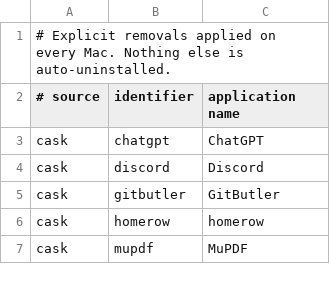
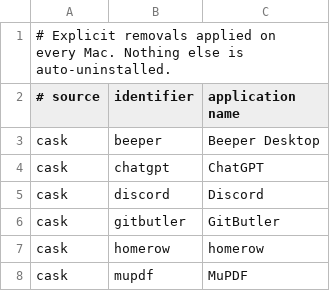
Before and after one commit to faustozamparelli/Dotfiles, a TSV file: .config/mac-setup/retired-apps.tsv, drawn as a sheet; only a part is shown; the diff names each change by its address in the sheet, - before the commit and + after, or states it on an @@ line.

```diff
--- a/.config/mac-setup/retired-apps.tsv
+++ b/.config/mac-setup/retired-apps.tsv
+row 3: cask | beeper | Beeper Desktop
```
Also changed, not shown: .config/mac-setup/apps.tsv, 3 other files.
